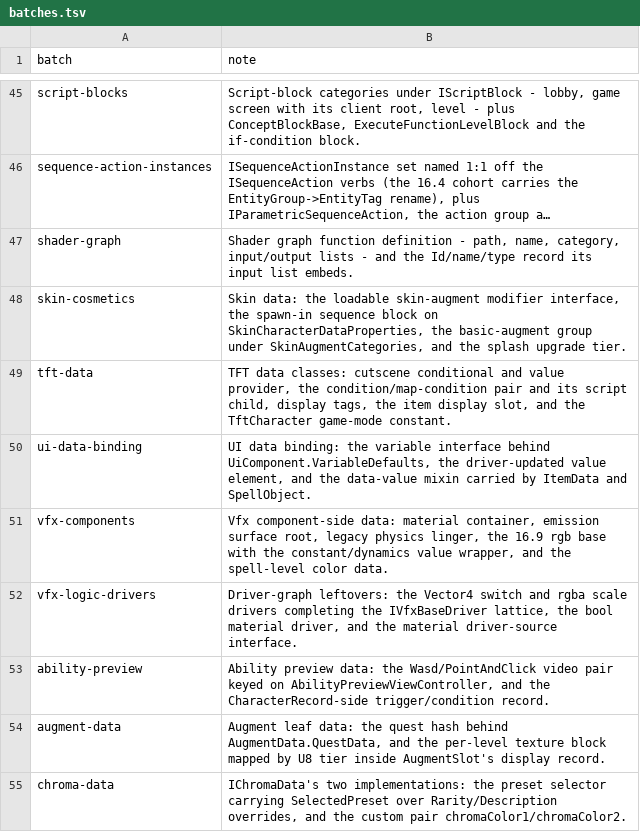
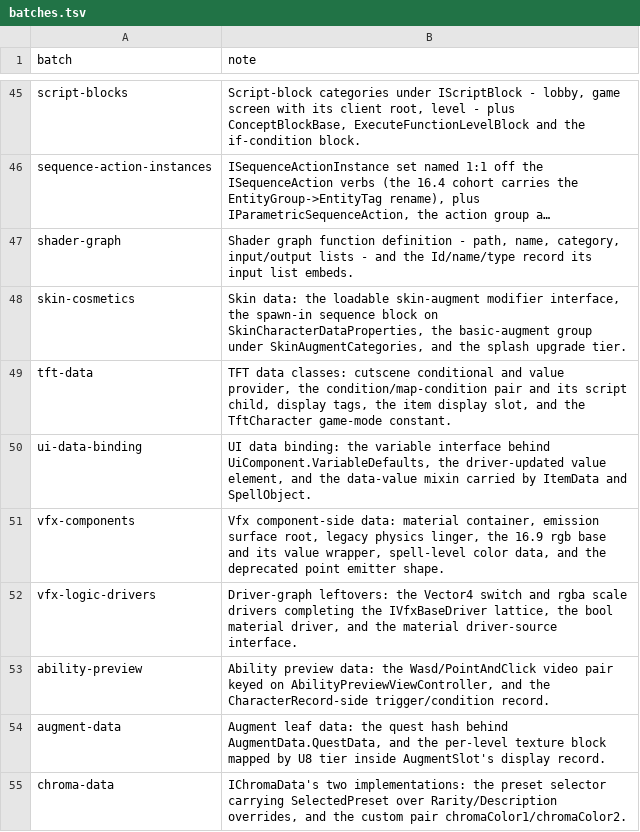
Before and after one commit to LeagueToolkit/lol-meta-classes, a TSV file: hashes/overrides/batches.tsv, drawn as a sheet; only a part is shown, gaps mark what is left out; long unchanged cells end in ….

```diff
--- a/hashes/overrides/batches.tsv
+++ b/hashes/overrides/batches.tsv
@@ -50,3 +50,3 @@ tft-data                      	TFT data classes: cutscene conditional and value
 ui-data-binding               	UI data binding: the variable interface behind UiComponent.VariableDefaults, the driver-updated value element, and the data-value mixin carried by ItemData and SpellObject.
-vfx-components                	Vfx component-side data: material container, emission surface root, legacy physics linger, the 16.9 rgb base with the constant/dynamics value wrapper, and the spell-level color data.
+vfx-components                	Vfx component-side data: material container, emission surface root, legacy physics linger, the 16.9 rgb base and its value wrapper, spell-level color data, and the deprecated point emitter shape.
 vfx-logic-drivers             	Driver-graph leftovers: the Vector4 switch and rgba scale drivers completing the IVfxBaseDriver lattice, the bool material driver, and the material driver-source interface.
```
Also changed, not shown: hashes/overrides/ledger.bintypes.tsv, 3 other files.
